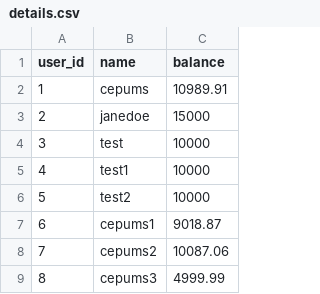
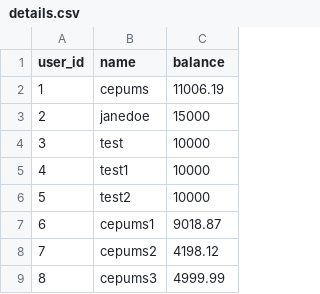
Before and after one commit to Cepumins/LPM, a CSV file: backend/users/details.csv, drawn as a sheet.

```diff
--- a/backend/users/details.csv
+++ b/backend/users/details.csv
@@ -1,3 +1,3 @@
 "user_id","name","balance"
-"1","cepums","10989.91"
+"1","cepums","11006.19"
 "2","janedoe","15000"
@@ -7,3 +7,3 @@
 "6","cepums1","9018.87"
-"7","cepums2","10087.06"
+"7","cepums2",4198.12
 "8","cepums3","4999.99"
```
Also changed, not shown: backend/sorted_stock_info.csv, backend/stock_info.csv, 44 other files.
